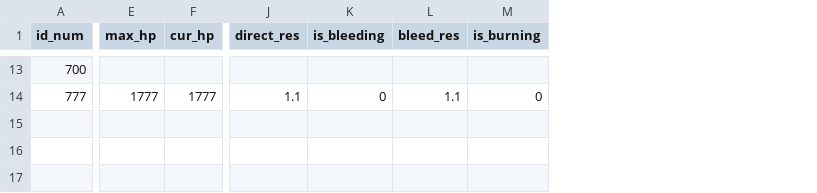
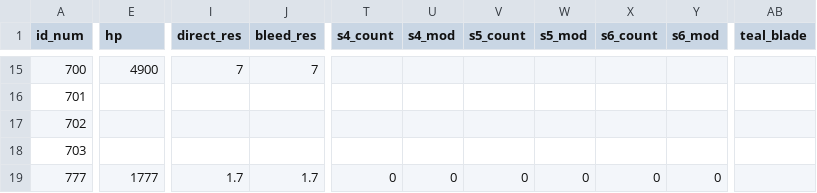
Before and after one commit to trugie-mp3-istg/project-perdere-demo, a CSV file: stats.csv, drawn as a sheet; only a part is shown, gaps mark what is left out; removed rows and columns are numbered as before the commit, all else as after; rows hold the shown columns only; the diff covers the shown part only; the diff names each change by its address in the sheet, - before the commit and + after, or states it on an @@ line.

```diff
--- a/stats.csv
+++ b/stats.csv
-column F (cur_hp), row 14: 1777
-column K (is_bleeding), row 14: 0
-column M (is_burning), row 14: 0
+column T (s4_count), row 19: 0
+column U (s4_mod), row 19: 0
+column V (s5_count), row 19: 0
+column W (s5_mod), row 19: 0
+column X (s6_count), row 19: 0
+column Y (s6_mod), row 19: 0
+column AB (teal_blade), empty
-E1: max_hp
+E1: hp
-E15 (hp): (empty)
+E15 (hp): 4900
-I15 (direct_res): (empty)
+I15 (direct_res): 7
-J15 (bleed_res): (empty)
+J15 (bleed_res): 7
+row 16: 701
+row 17: 702
+row 18: 703
-I19 (direct_res): 1.1
+I19 (direct_res): 1.7
-J19 (bleed_res): 1.1
+J19 (bleed_res): 1.7
```
Also changed, not shown: 2 added rows and 67 edited cells elsewhere in this file, gaze_flavor_text.csv, 11 other files.
